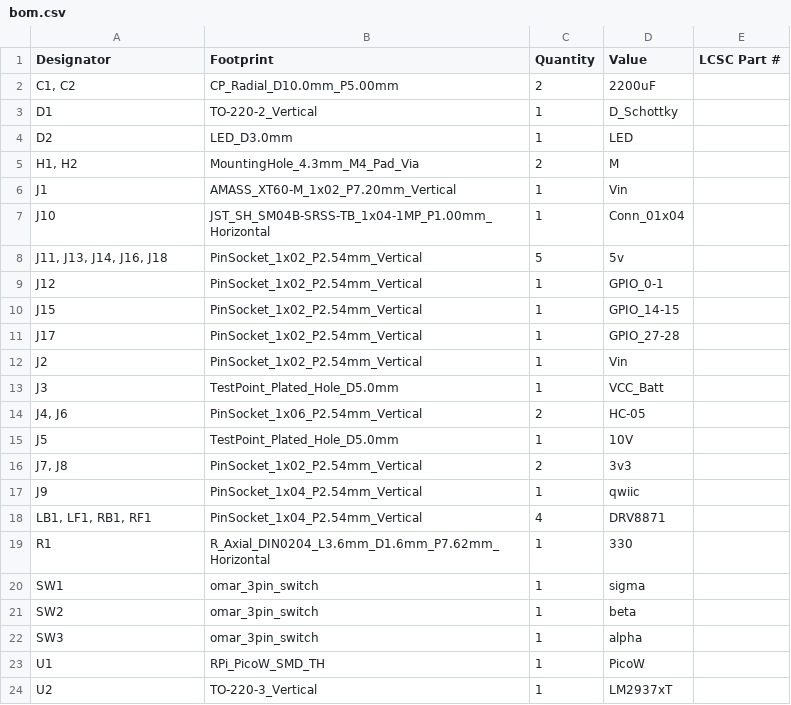
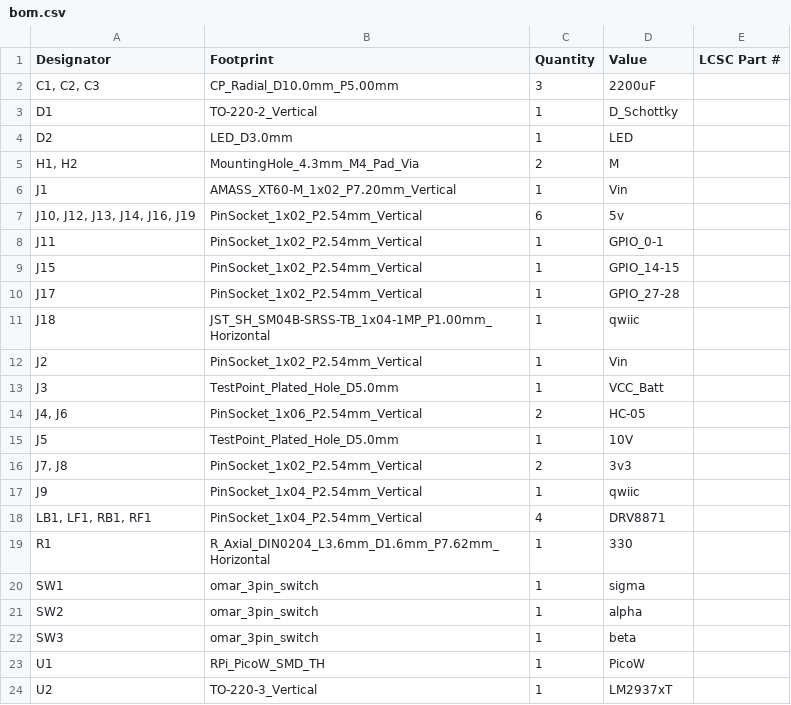
Before and after one commit to OAreiqat/SDP23_Team5, a CSV file: Coaster_PCB_CDR/production/bom.csv, drawn as a sheet.

```diff
--- a/Coaster_PCB_CDR/production/bom.csv
+++ b/Coaster_PCB_CDR/production/bom.csv
@@ -1,3 +1,3 @@
 Designator,Footprint,Quantity,Value,LCSC Part #
-"C1, C2",CP_Radial_D10.0mm_P5.00mm,2,2200uF,
+"C1, C2, C3",CP_Radial_D10.0mm_P5.00mm,3,2200uF,
 D1,TO-220-2_Vertical,1,D_Schottky,
@@ -6,7 +6,7 @@ D2,LED_D3.0mm,1,LED,
 J1,AMASS_XT60-M_1x02_P7.20mm_Vertical,1,Vin,
-J10,JST_SH_SM04B-SRSS-TB_1x04-1MP_P1.00mm_Horizontal,1,Conn_01x04,
-"J11, J13, J14, J16, J18",PinSocket_1x02_P2.54mm_Vertical,5,5v,
-J12,PinSocket_1x02_P2.54mm_Vertical,1,GPIO_0-1,
+"J10, J12, J13, J14, J16, J19",PinSocket_1x02_P2.54mm_Vertical,6,5v,
+J11,PinSocket_1x02_P2.54mm_Vertical,1,GPIO_0-1,
 J15,PinSocket_1x02_P2.54mm_Vertical,1,GPIO_14-15,
 J17,PinSocket_1x02_P2.54mm_Vertical,1,GPIO_27-28,
+J18,JST_SH_SM04B-SRSS-TB_1x04-1MP_P1.00mm_Horizontal,1,qwiic,
 J2,PinSocket_1x02_P2.54mm_Vertical,1,Vin,
@@ -20,4 +20,4 @@ R1,R_Axial_DIN0204_L3.6mm_D1.6mm_P7.62mm_Horizontal,1,330,
 SW1,omar_3pin_switch,1,sigma,
-SW2,omar_3pin_switch,1,beta,
-SW3,omar_3pin_switch,1,alpha,
+SW2,omar_3pin_switch,1,alpha,
+SW3,omar_3pin_switch,1,beta,
 U1,RPi_PicoW_SMD_TH,1,PicoW,
```
Also changed, not shown: Coaster_PCB_CDR/production/positions.csv, 9 other files.
